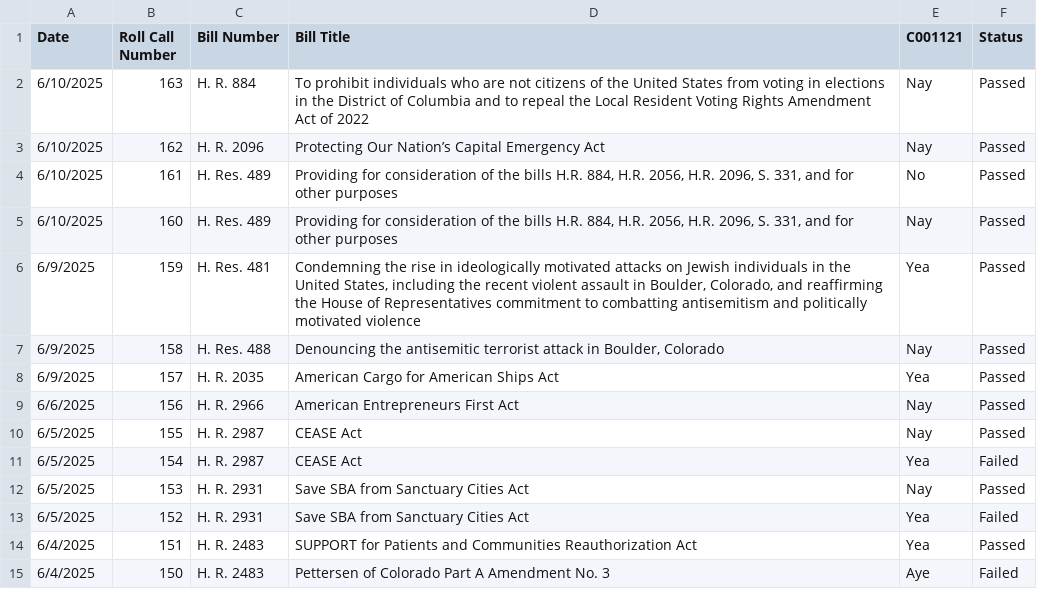
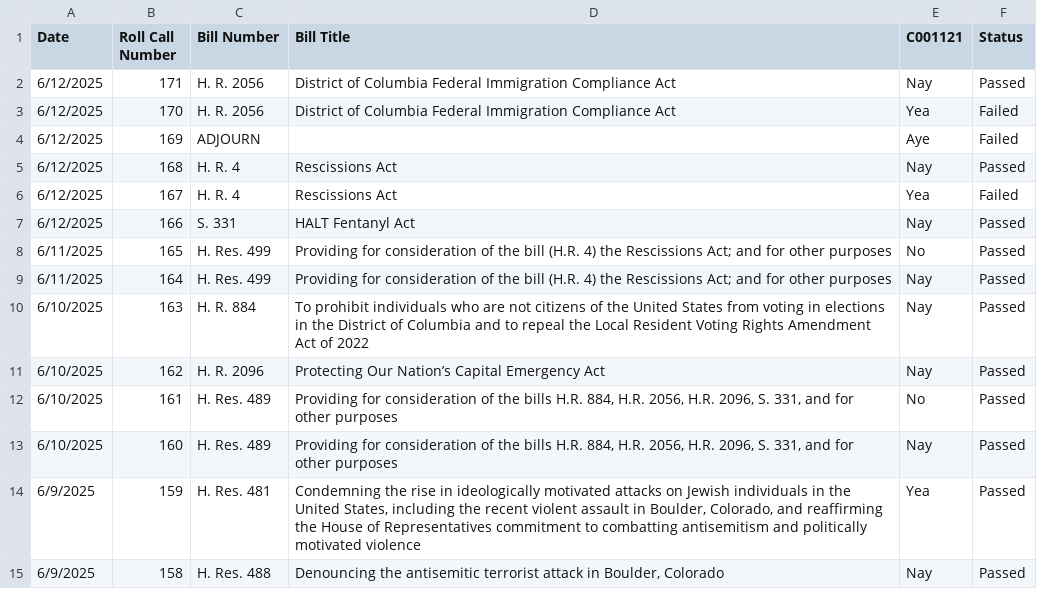
Before and after one commit to githamm/congressional-vote-tracker, a CSV file: representative_C001121_votes.csv, drawn as a sheet; only a part is shown; the shorter side is filled out with more unchanged rows.

```diff
--- a/representative_C001121_votes.csv
+++ b/representative_C001121_votes.csv
@@ -1,2 +1,10 @@
 Date,Roll Call Number,Bill Number,Bill Title,C001121,Status
+6/12/2025,171,H. R. 2056,District of Columbia Federal Immigration Compliance Act,Nay,Passed
+6/12/2025,170,H. R. 2056,District of Columbia Federal Immigration Compliance Act,Yea,Failed
+6/12/2025,169,ADJOURN,,Aye,Failed
+6/12/2025,168,H. R. 4,Rescissions Act,Nay,Passed
+6/12/2025,167,H. R. 4,Rescissions Act,Yea,Failed
+6/12/2025,166,S. 331,HALT Fentanyl Act,Nay,Passed
+6/11/2025,165,H. Res. 499,Providing for consideration of the bill (H.R. 4) the Rescissions Act; and for other purposes,No,Passed
+6/11/2025,164,H. Res. 499,Providing for consideration of the bill (H.R. 4) the Rescissions Act; and for other purposes,Nay,Passed
 6/10/2025,163,H. R. 884,To prohibit individuals who are not citizens of the United States from voting in elections in the District of Columbia and to repeal the Local Resident Voting Rights Amendment Act of 2022,Nay,Passed
```
Also changed, not shown: all_votes.csv, representative_B000825_votes.csv, 6 other files.
